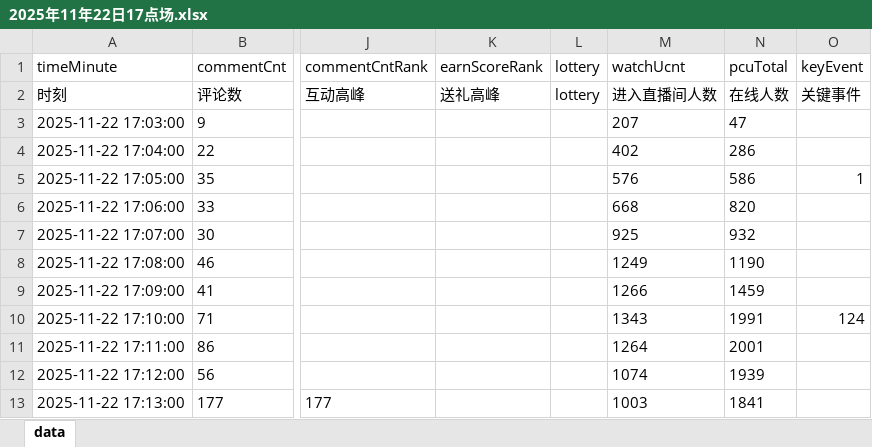
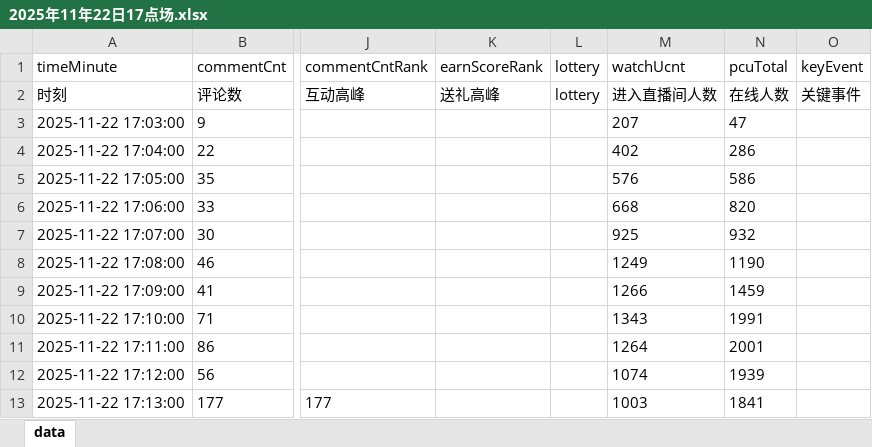
Before and after one commit to yozeema/tx_analyse, an Excel workbook: live_data/2025年11年22日17点场.xlsx, sheet data, drawn as a sheet; only a part is shown, gaps mark what is left out; values as stored, in another font and other column widths than the file's, no borders; the diff covers the shown part only; the diff names each change by its address in the sheet, - before the commit and + after, or states it on an @@ line.

```diff
--- a/live_data/2025年11年22日17点场.xlsx (sheet data)
+++ b/live_data/2025年11年22日17点场.xlsx (sheet data)
-O5 (keyEvent): 1
+O5 (keyEvent): (empty)
-O10 (keyEvent): 124
+O10 (keyEvent): (empty)
```
Also changed, not shown: 5 edited cells elsewhere in this sheet, 2 other files.
